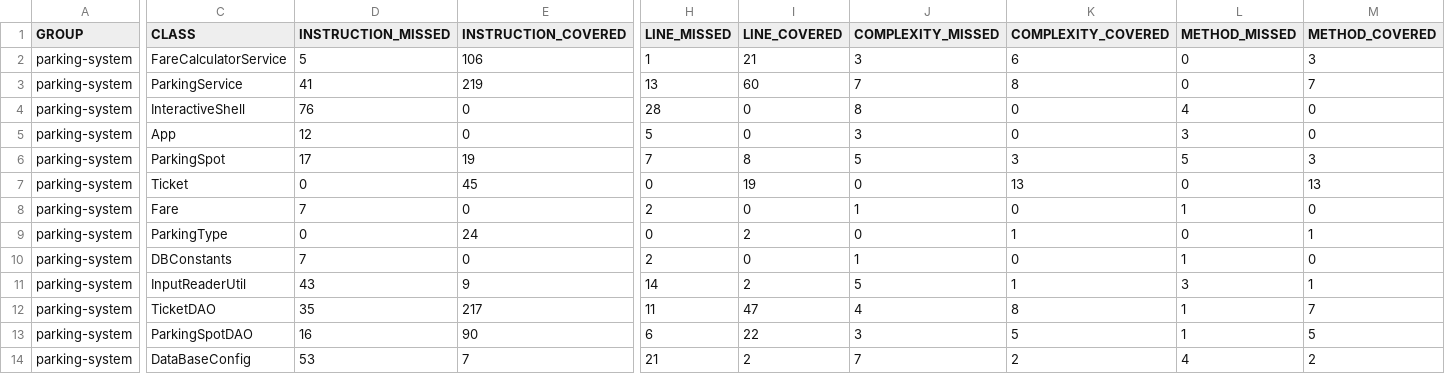
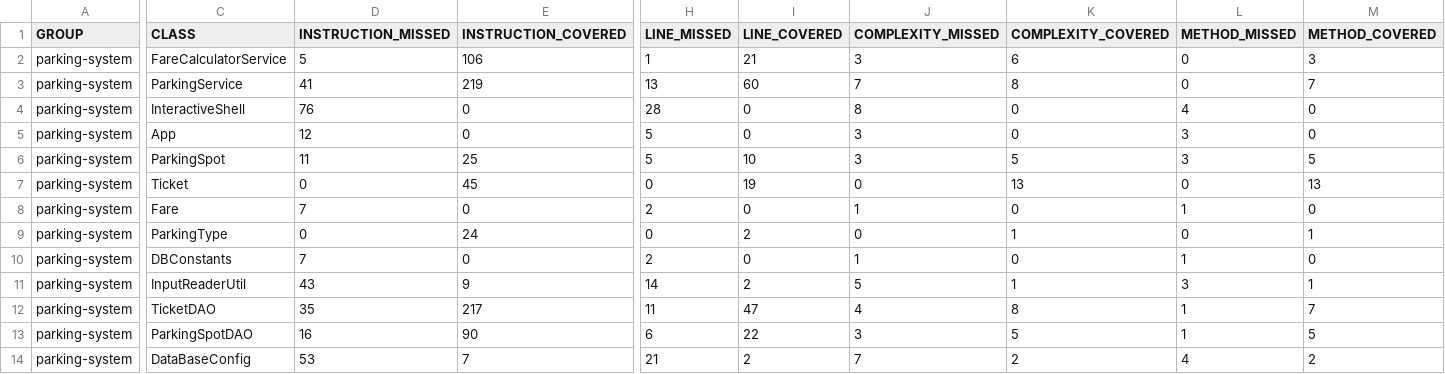
Before and after one commit to Valleaf/parkingsystem, a CSV file: target/site/jacoco/jacoco.csv, drawn as a sheet; only a part is shown, gaps mark what is left out; the diff names each change by its address in the sheet, - before the commit and + after, or states it on an @@ line.

```diff
--- a/target/site/jacoco/jacoco.csv
+++ b/target/site/jacoco/jacoco.csv
-D6 (INSTRUCTION_MISSED): 17
+D6 (INSTRUCTION_MISSED): 11
-E6 (INSTRUCTION_COVERED): 19
+E6 (INSTRUCTION_COVERED): 25
-H6 (LINE_MISSED): 7
+H6 (LINE_MISSED): 5
-I6 (LINE_COVERED): 8
+I6 (LINE_COVERED): 10
-J6 (COMPLEXITY_MISSED): 5
+J6 (COMPLEXITY_MISSED): 3
-K6 (COMPLEXITY_COVERED): 3
+K6 (COMPLEXITY_COVERED): 5
-L6 (METHOD_MISSED): 5
+L6 (METHOD_MISSED): 3
-M6 (METHOD_COVERED): 3
+M6 (METHOD_COVERED): 5
```
Also changed, not shown: 25 other files.
